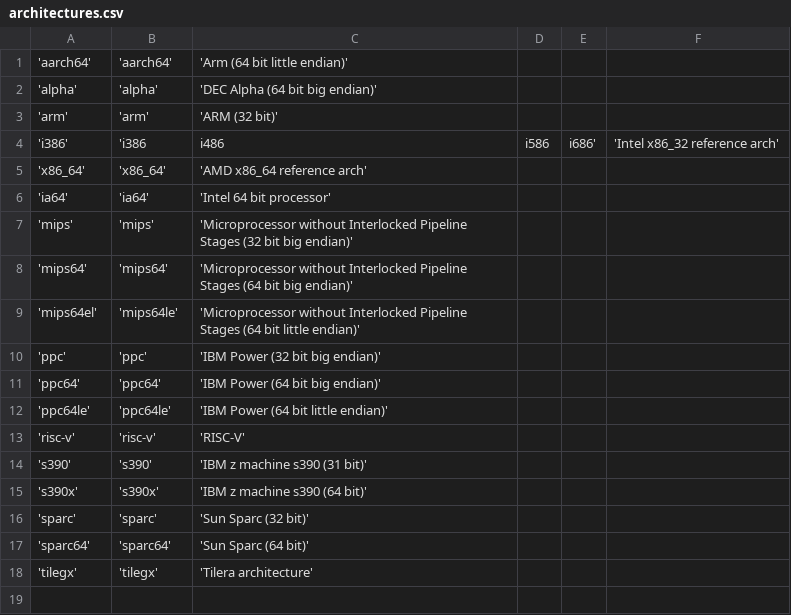
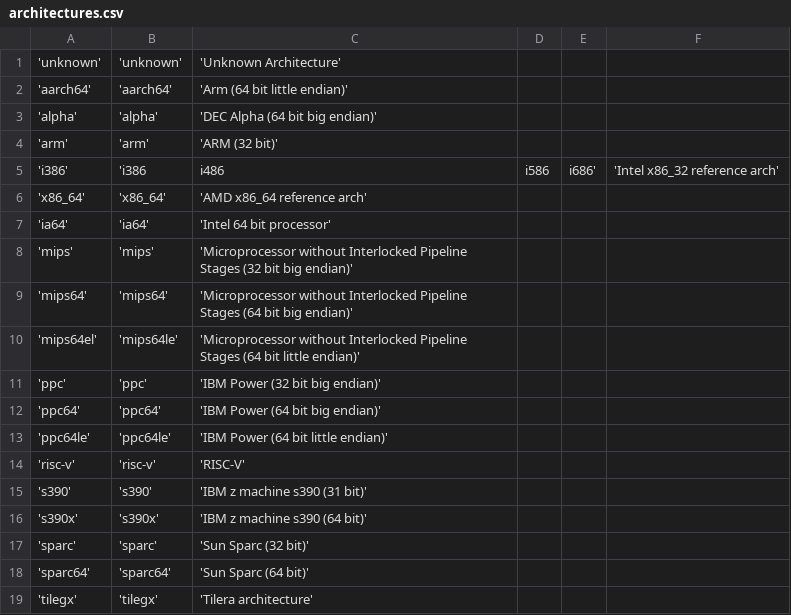
Before and after one commit to smooge/GreatBackyardComputerCount, a CSV file: initial_data/architectures.csv, drawn as a sheet.

```diff
--- a/initial_data/architectures.csv
+++ b/initial_data/architectures.csv
@@ -1 +1,2 @@
+'unknown' , 'unknown', 'Unknown Architecture'
 'aarch64' , 'aarch64', 'Arm (64 bit little endian)'
```
Also changed, not shown: initial_data/operating_systems.csv, 4 other files.
